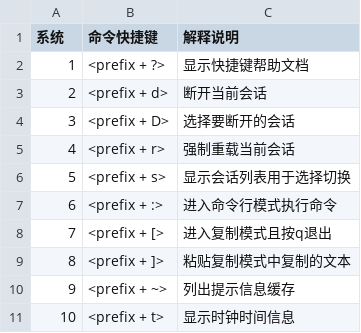
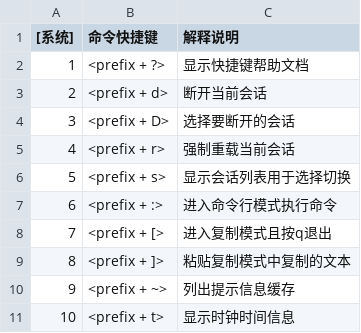
Before and after one commit to EscapeLife/dot-files, a CSV file: DailyTool/PrettyHotkey/hotkey/tmux/tmux-system.csv, drawn as a sheet.

```diff
--- a/DailyTool/PrettyHotkey/hotkey/tmux/tmux-system.csv
+++ b/DailyTool/PrettyHotkey/hotkey/tmux/tmux-system.csv
@@ -1,2 +1,2 @@
-系统, 命令快捷键, 解释说明
+[系统], 命令快捷键, 解释说明
 1, <prefix + ?>, 显示快捷键帮助文档
```
Also changed, not shown: DailyTool/PrettyHotkey/hotkey/tmux/tmux-model.csv, DailyTool/PrettyHotkey/hotkey/tmux/tmux-pane.csv, 4 other files.
